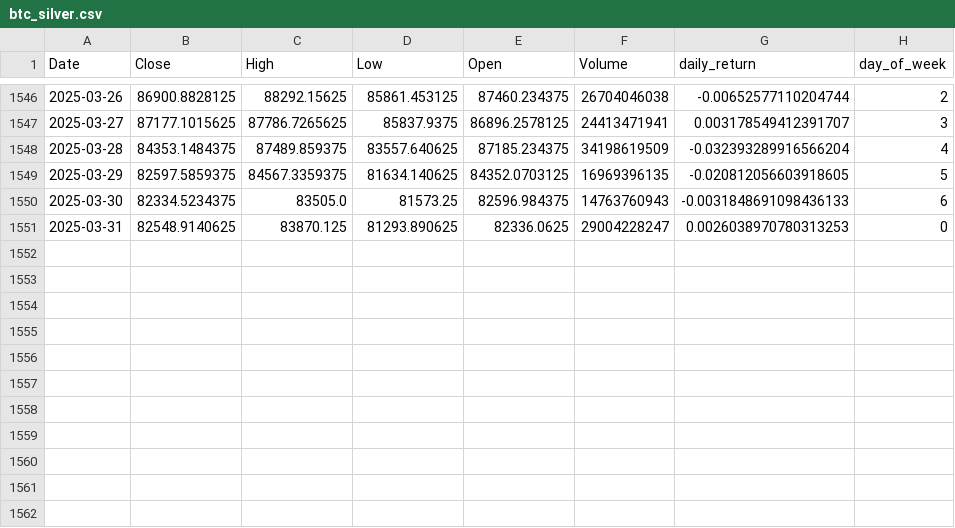
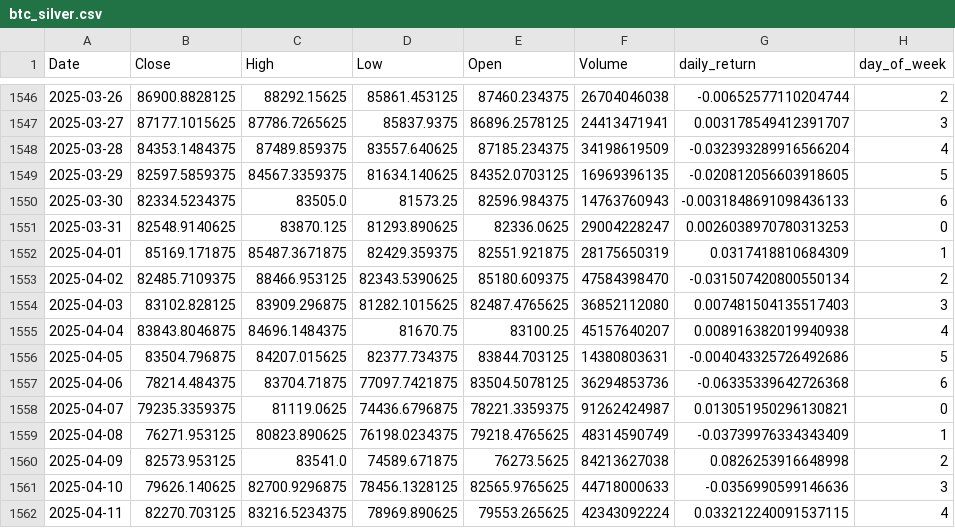
Before and after one commit to titusr099/project_trading_DT, a CSV file: data/processed/btc_silver.csv, drawn as a sheet; only a part is shown, gaps mark what is left out.

Commit message:
Actualicé el dataset hasta el día de hoy 11/Abril y ya tengo entrenado el modelo Ada Boost

```diff
--- a/data/processed/btc_silver.csv
+++ b/data/processed/btc_silver.csv
@@ -1551 +1551,12 @@ Date,Close,High,Low,Open,Volume,daily_return,day_of_week
 2025-03-31,82548.9140625,83870.125,81293.890625,82336.0625,29004228247,0.0026038970780313253,0
+2025-04-01,85169.171875,85487.3671875,82429.359375,82551.921875,28175650319,0.0317418810684309,1
+2025-04-02,82485.7109375,88466.953125,82343.5390625,85180.609375,47584398470,-0.031507420800550134,2
+2025-04-03,83102.828125,83909.296875,81282.1015625,82487.4765625,36852112080,0.007481504135517403,3
+2025-04-04,83843.8046875,84696.1484375,81670.75,83100.25,45157640207,0.008916382019940938,4
+2025-04-05,83504.796875,84207.015625,82377.734375,83844.703125,14380803631,-0.004043325726492686,5
+2025-04-06,78214.484375,83704.71875,77097.7421875,83504.5078125,36294853736,-0.06335339642726368,6
+2025-04-07,79235.3359375,81119.0625,74436.6796875,78221.3359375,91262424987,0.013051950296130821,0
+2025-04-08,76271.953125,80823.890625,76198.0234375,79218.4765625,48314590749,-0.03739976334343409,1
+2025-04-09,82573.953125,83541.0,74589.671875,76273.5625,84213627038,0.0826253916648998,2
+2025-04-10,79626.140625,82700.9296875,78456.1328125,82565.9765625,44718000633,-0.0356990599146636,3
+2025-04-11,82270.703125,83216.5234375,78969.890625,79553.265625,42343092224,0.033212240091537115,4
```
Also changed, not shown: data/raw/BTC-USD.csv, 4 other files.
